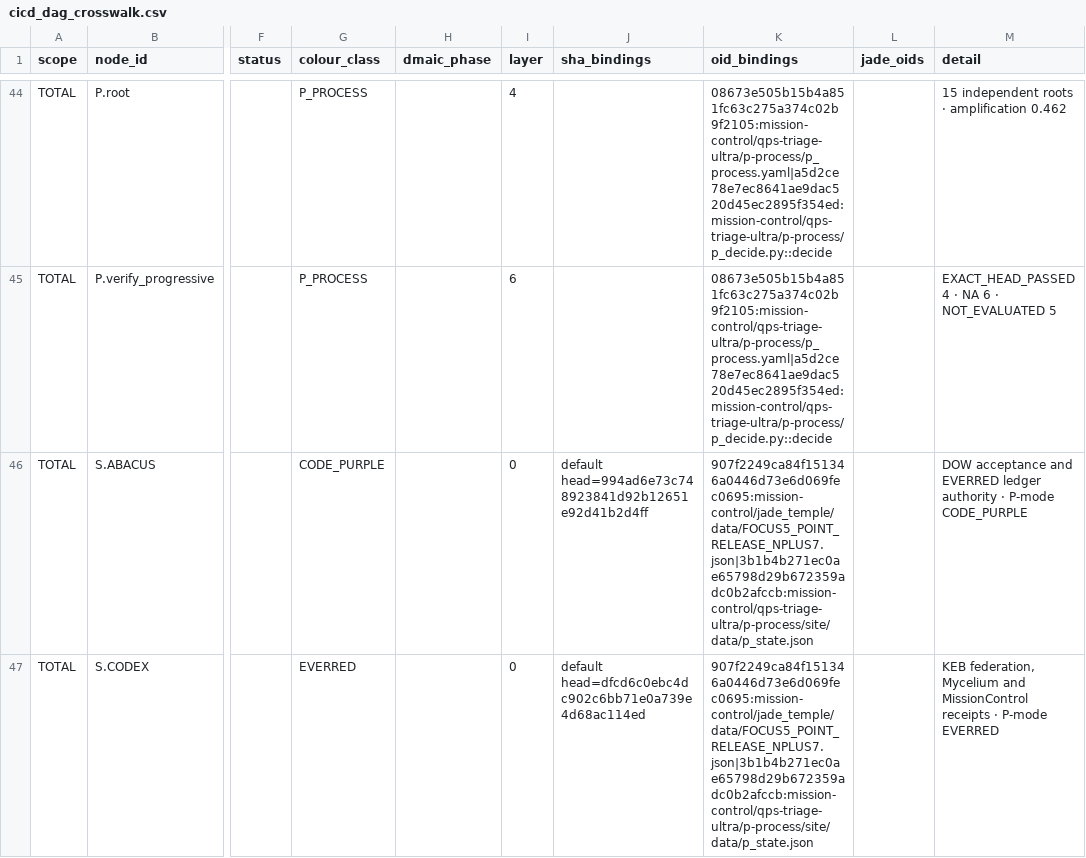
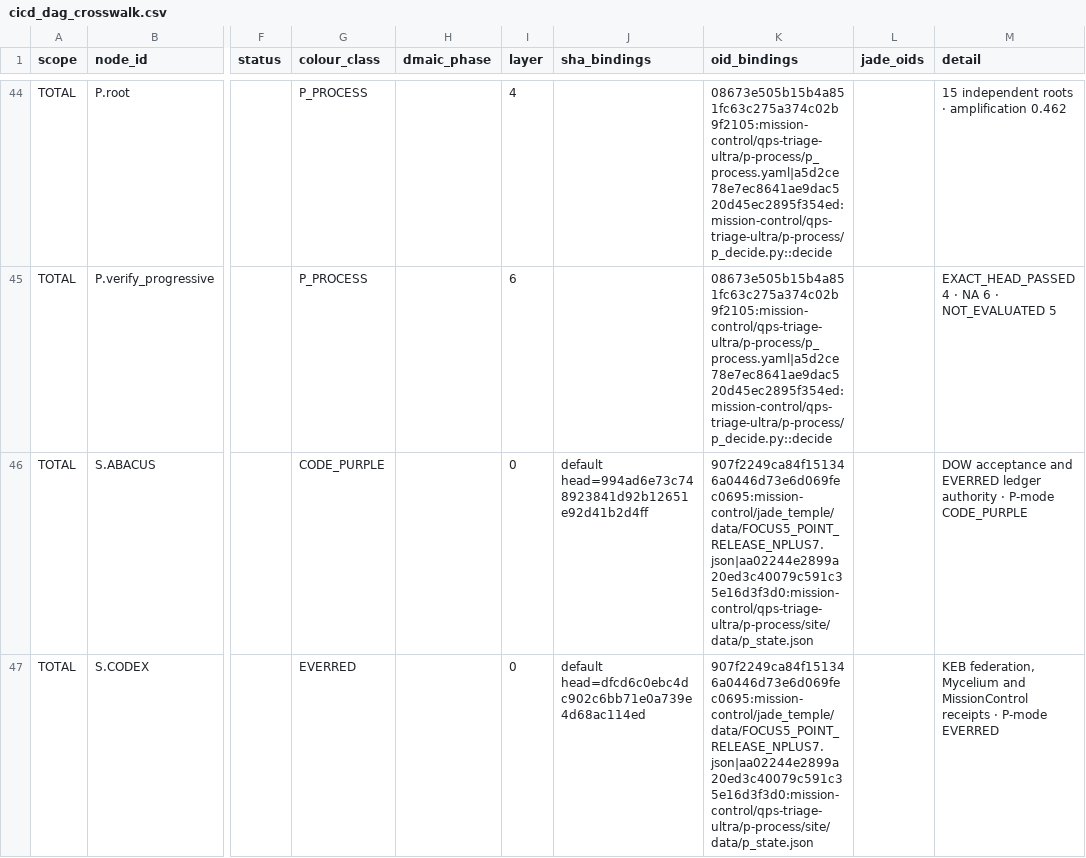
Before and after one commit to GBOGEB/pipeline-automation-hub, a CSV file: mission-control/jade_temple/site/cicd_dag_crosswalk.csv, drawn as a sheet; only a part is shown, gaps mark what is left out; the diff covers the shown part only; the diff names each change by its address in the sheet, - before the commit and + after, or states it on an @@ line.

```diff
--- a/mission-control/jade_temple/site/cicd_dag_crosswalk.csv
+++ b/mission-control/jade_temple/site/cicd_dag_crosswalk.csv
-K46:K47 (oid_bindings): 907f2249ca84f151346a0446d73e6d069fec0695:mission-control/jade_temple/data/FOCUS5_POINT_RELEASE_NPLUS7.json|3b1b4b271ec0ae65798d29b672359adc0b2afccb:mission-control/qps-triage-ultra/p-process/site/data/p_state.json
+K46:K47 (oid_bindings): 907f2249ca84f151346a0446d73e6d069fec0695:mission-control/jade_temple/data/FOCUS5_POINT_RELEASE_NPLUS7.json|aa02244e2899a20ed3c40079c591c35e16d3f3d0:mission-control/qps-triage-ultra/p-process/site/data/p_state.json
```
Also changed, not shown: 18 edited cells elsewhere in this file, 4 other files.
